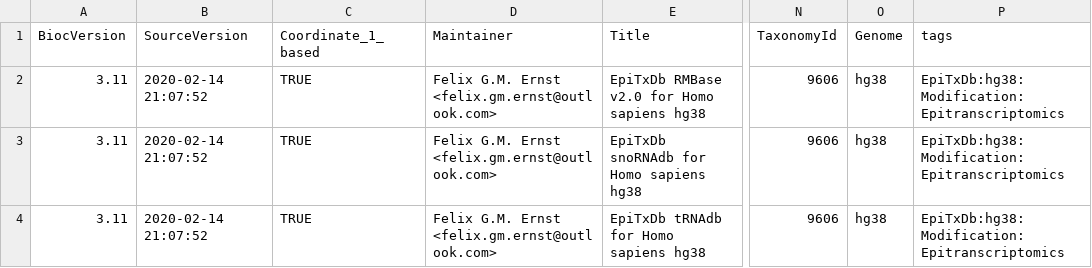
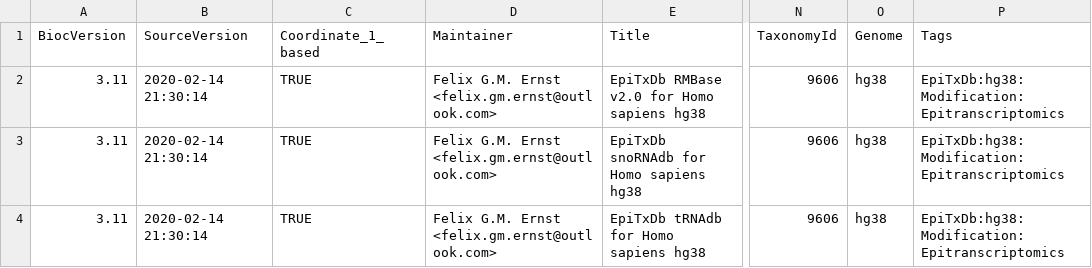
Before and after one commit to FelixErnst/EpiTxDb.Hs.hg38, a CSV file: inst/extdata/metadata.csv, drawn as a sheet; only a part is shown, gaps mark what is left out; the diff names each change by its address in the sheet, - before the commit and + after, or states it on an @@ line.

Commit message:
metadata fix

```diff
--- a/inst/extdata/metadata.csv
+++ b/inst/extdata/metadata.csv
-P1: tags
+P1: Tags
-B2:B4 (SourceVersion): 2020-02-14 21:07:52
+B2:B4 (SourceVersion): 2020-02-14 21:30:14
```
Also changed, not shown: 1 other file.
